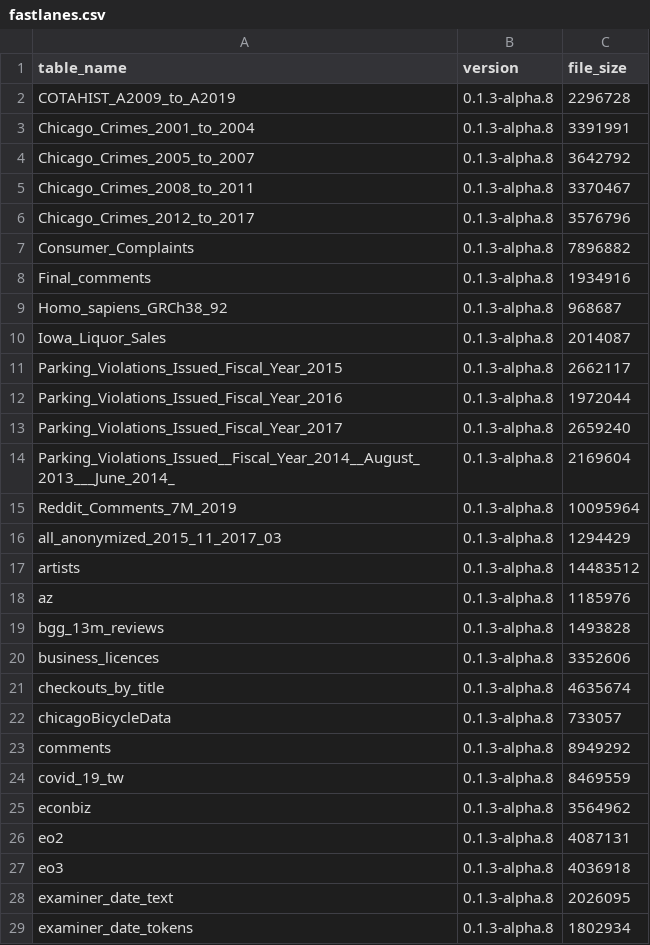
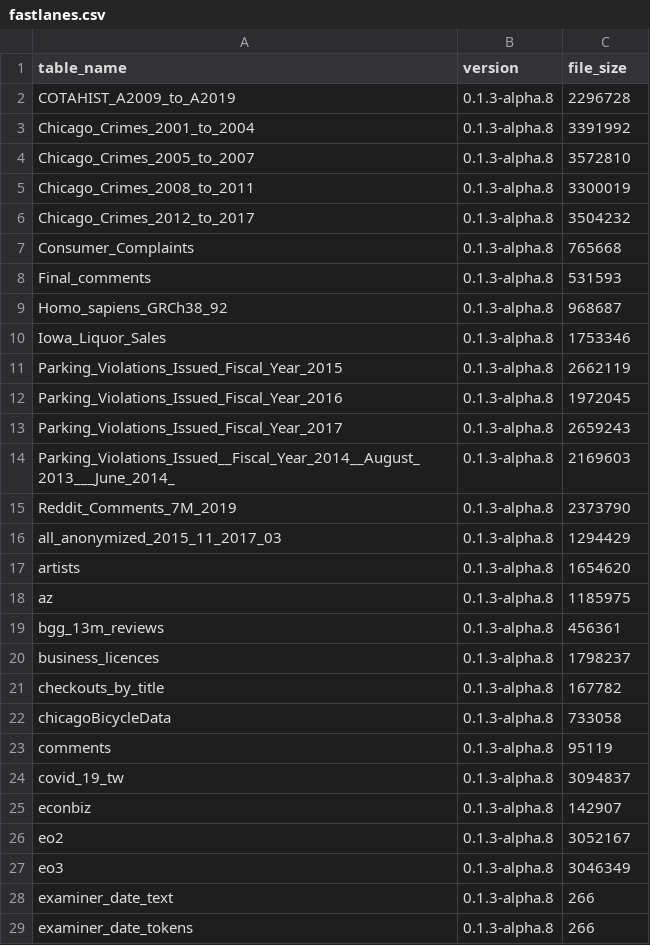
Before and after one commit to cwida/FastLanes, a CSV file: benchmark/result/compression_ratio/nextia_jd/fastlanes.csv, drawn as a sheet; only a part is shown; the diff covers the shown part only.

```diff
--- a/benchmark/result/compression_ratio/nextia_jd/fastlanes.csv
+++ b/benchmark/result/compression_ratio/nextia_jd/fastlanes.csv
@@ -2,28 +2,28 @@ table_name,version,file_size
 COTAHIST_A2009_to_A2019,0.1.3-alpha.8,2296728
-Chicago_Crimes_2001_to_2004,0.1.3-alpha.8,3391991
-Chicago_Crimes_2005_to_2007,0.1.3-alpha.8,3642792
-Chicago_Crimes_2008_to_2011,0.1.3-alpha.8,3370467
-Chicago_Crimes_2012_to_2017,0.1.3-alpha.8,3576796
-Consumer_Complaints,0.1.3-alpha.8,7896882
-Final_comments,0.1.3-alpha.8,1934916
+Chicago_Crimes_2001_to_2004,0.1.3-alpha.8,3391992
+Chicago_Crimes_2005_to_2007,0.1.3-alpha.8,3572810
+Chicago_Crimes_2008_to_2011,0.1.3-alpha.8,3300019
+Chicago_Crimes_2012_to_2017,0.1.3-alpha.8,3504232
+Consumer_Complaints,0.1.3-alpha.8,765668
+Final_comments,0.1.3-alpha.8,531593
 Homo_sapiens_GRCh38_92,0.1.3-alpha.8,968687
-Iowa_Liquor_Sales,0.1.3-alpha.8,2014087
-Parking_Violations_Issued_Fiscal_Year_2015,0.1.3-alpha.8,2662117
-Parking_Violations_Issued_Fiscal_Year_2016,0.1.3-alpha.8,1972044
-Parking_Violations_Issued_Fiscal_Year_2017,0.1.3-alpha.8,2659240
-Parking_Violations_Issued__Fiscal_Year_2014__August_2013___June_2014_,0.1.3-alpha.8,2169604
-Reddit_Comments_7M_2019,0.1.3-alpha.8,10095964
+Iowa_Liquor_Sales,0.1.3-alpha.8,1753346
+Parking_Violations_Issued_Fiscal_Year_2015,0.1.3-alpha.8,2662119
+Parking_Violations_Issued_Fiscal_Year_2016,0.1.3-alpha.8,1972045
+Parking_Violations_Issued_Fiscal_Year_2017,0.1.3-alpha.8,2659243
+Parking_Violations_Issued__Fiscal_Year_2014__August_2013___June_2014_,0.1.3-alpha.8,2169603
+Reddit_Comments_7M_2019,0.1.3-alpha.8,2373790
 all_anonymized_2015_11_2017_03,0.1.3-alpha.8,1294429
-artists,0.1.3-alpha.8,14483512
-az,0.1.3-alpha.8,1185976
-bgg_13m_reviews,0.1.3-alpha.8,1493828
-business_licences,0.1.3-alpha.8,3352606
-checkouts_by_title,0.1.3-alpha.8,4635674
-chicagoBicycleData,0.1.3-alpha.8,733057
-comments,0.1.3-alpha.8,8949292
-covid_19_tw,0.1.3-alpha.8,8469559
-econbiz,0.1.3-alpha.8,3564962
-eo2,0.1.3-alpha.8,4087131
-eo3,0.1.3-alpha.8,4036918
-examiner_date_text,0.1.3-alpha.8,2026095
-examiner_date_tokens,0.1.3-alpha.8,1802934
+artists,0.1.3-alpha.8,1654620
+az,0.1.3-alpha.8,1185975
+bgg_13m_reviews,0.1.3-alpha.8,456361
+business_licences,0.1.3-alpha.8,1798237
+checkouts_by_title,0.1.3-alpha.8,167782
+chicagoBicycleData,0.1.3-alpha.8,733058
+comments,0.1.3-alpha.8,95119
+covid_19_tw,0.1.3-alpha.8,3094837
+econbiz,0.1.3-alpha.8,142907
+eo2,0.1.3-alpha.8,3052167
+eo3,0.1.3-alpha.8,3046349
+examiner_date_text,0.1.3-alpha.8,266
+examiner_date_tokens,0.1.3-alpha.8,266
```
Also changed, not shown: 19 edited cells elsewhere in this file, benchmark/result/compression_ratio/nextia_jd/compression_summary.csv, 2 other files.
